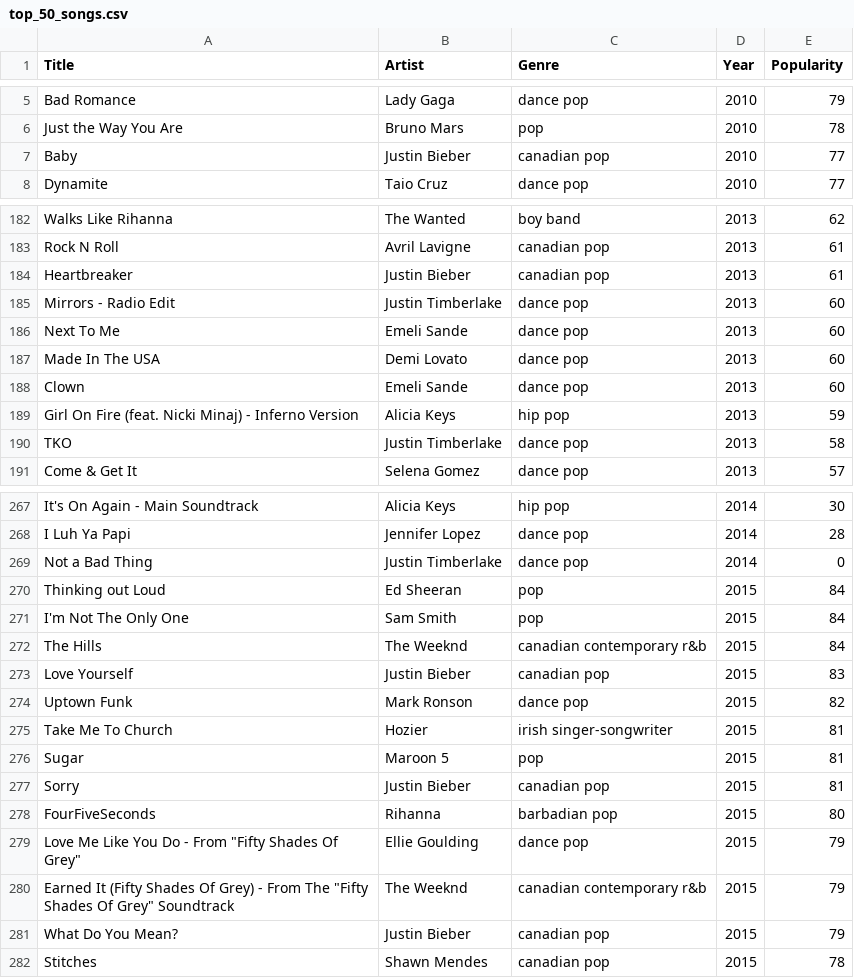
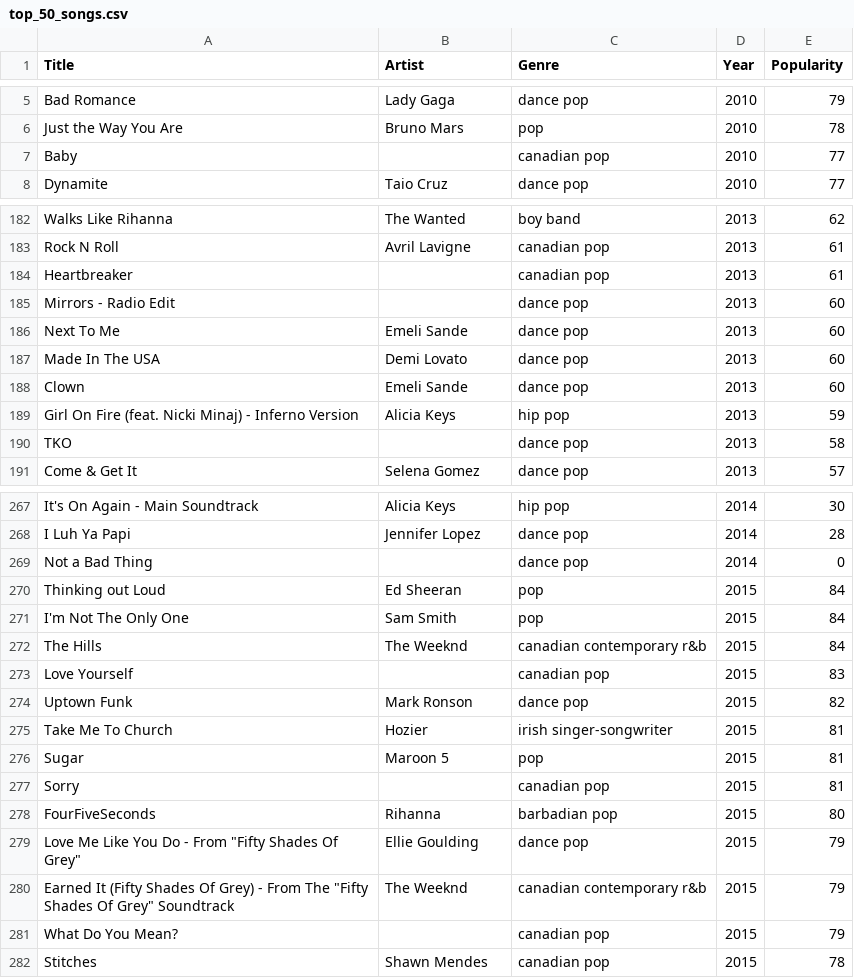
Before and after one commit to carnall-farrar/python_club, a CSV file: data/top_50_songs.csv, drawn as a sheet; only a part is shown, gaps mark what is left out; the diff covers the shown part only.

Commit message:
Removing justins

```diff
--- a/data/top_50_songs.csv
+++ b/data/top_50_songs.csv
@@ -6,3 +6,3 @@ Bad Romance,Lady Gaga,dance pop,2010,79
 Just the Way You Are,Bruno Mars,pop,2010,78
-Baby,Justin Bieber,canadian pop,2010,77
+Baby,,canadian pop,2010,77
 Dynamite,Taio Cruz,dance pop,2010,77
@@ -183,4 +183,4 @@ Walks Like Rihanna,The Wanted,boy band,2013,62
 Rock N Roll,Avril Lavigne,canadian pop,2013,61
-Heartbreaker,Justin Bieber,canadian pop,2013,61
-Mirrors - Radio Edit,Justin Timberlake,dance pop,2013,60
+Heartbreaker,,canadian pop,2013,61
+Mirrors - Radio Edit,,dance pop,2013,60
 Next To Me,Emeli Sande,dance pop,2013,60
@@ -189,3 +189,3 @@ Clown,Emeli Sande,dance pop,2013,60
 Girl On Fire (feat. Nicki Minaj) - Inferno Version,Alicia Keys,hip pop,2013,59
-TKO,Justin Timberlake,dance pop,2013,58
+TKO,,dance pop,2013,58
 Come & Get It,Selena Gomez,dance pop,2013,57
@@ -268,3 +268,3 @@ It's On Again - Main Soundtrack,Alicia Keys,hip pop,2014,30
 I Luh Ya Papi,Jennifer Lopez,dance pop,2014,28
-Not a Bad Thing,Justin Timberlake,dance pop,2014,0
+Not a Bad Thing,,dance pop,2014,0
 Thinking out Loud,Ed Sheeran,pop,2015,84
@@ -272,3 +272,3 @@ I'm Not The Only One,Sam Smith,pop,2015,84
 The Hills,The Weeknd,canadian contemporary r&b,2015,84
-Love Yourself,Justin Bieber,canadian pop,2015,83
+Love Yourself,,canadian pop,2015,83
 Uptown Funk,Mark Ronson,dance pop,2015,82
@@ -276,3 +276,3 @@ Take Me To Church,Hozier,irish singer-songwriter,2015,81
 Sugar,Maroon 5,pop,2015,81
-Sorry,Justin Bieber,canadian pop,2015,81
+Sorry,,canadian pop,2015,81
 FourFiveSeconds,Rihanna,barbadian pop,2015,80
@@ -280,3 +280,3 @@ FourFiveSeconds,Rihanna,barbadian pop,2015,80
 "Earned It (Fifty Shades Of Grey) - From The ""Fifty Shades Of Grey"" Soundtrack",The Weeknd,canadian contemporary r&b,2015,79
-What Do You Mean?,Justin Bieber,canadian pop,2015,79
+What Do You Mean?,,canadian pop,2015,79
 Stitches,Shawn Mendes,canadian pop,2015,78
```
Also changed, not shown: 17 edited cells elsewhere in this file, 1 other file.
